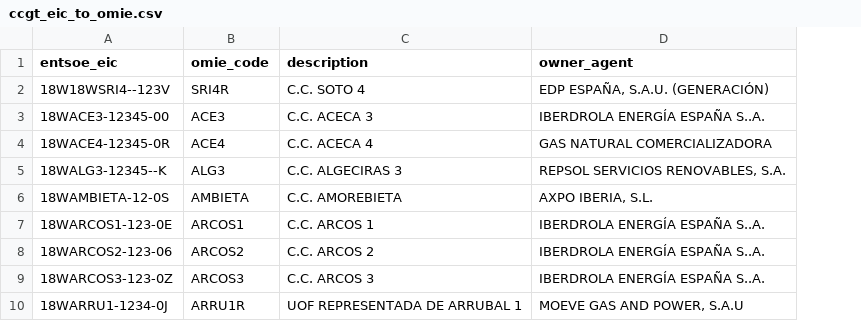
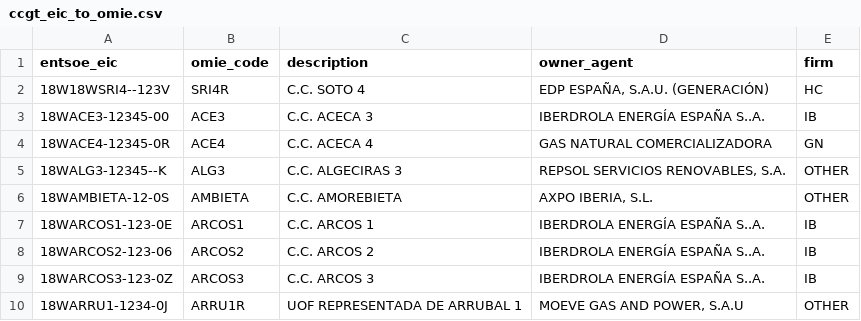
Before and after one commit to PabloParamioPerez/mtu15_project, a CSV file: data/external/omie_reference/ccgt_eic_to_omie.csv, drawn as a sheet; only a part is shown; the diff names each change by its address in the sheet, - before the commit and + after, or states it on an @@ line.

```diff
--- a/data/external/omie_reference/ccgt_eic_to_omie.csv
+++ b/data/external/omie_reference/ccgt_eic_to_omie.csv
+column E (firm), rows 2-10: HC | IB | GN | OTHER | OTHER | IB | IB | IB | OTHER
```
Also changed, not shown: 12 other files.
